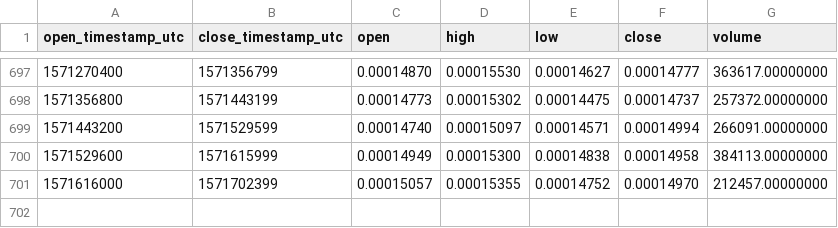
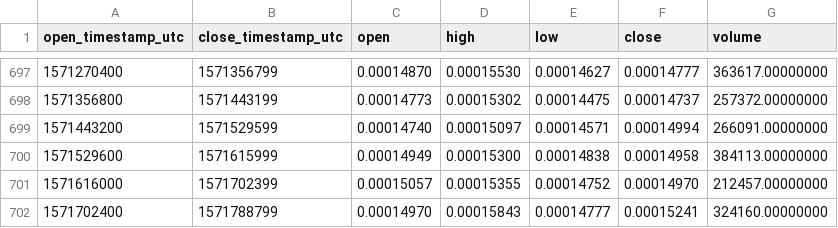
Before and after one commit to cryptobigbro/binance-BTSETH, a CSV file: binance-BTSETH-1d.csv, drawn as a sheet; only a part is shown, gaps mark what is left out.

Commit message:
Update OHLCV data.

```diff
--- a/binance-BTSETH-1d.csv
+++ b/binance-BTSETH-1d.csv
@@ -701 +701,2 @@ open_timestamp_utc,close_timestamp_utc,open,high,low,close,volume
 1571616000,1571702399,0.00015057,0.00015355,0.00014752,0.00014970,212457.00000000
+1571702400,1571788799,0.00014970,0.00015843,0.00014777,0.00015241,324160.00000000
```
Also changed, not shown: 1 other file.
